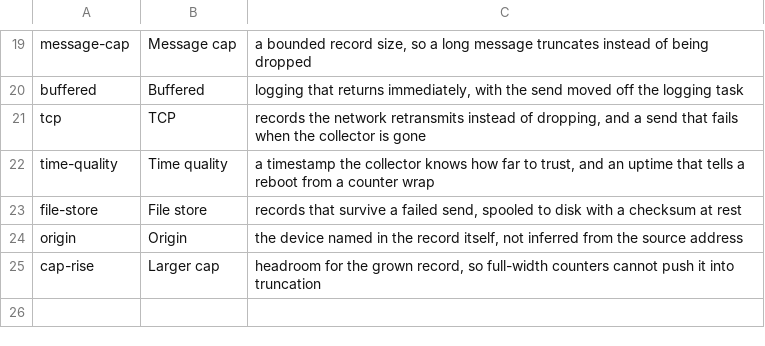
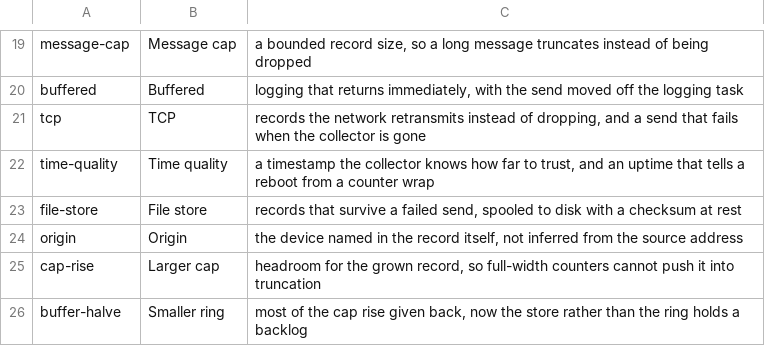
Before and after one commit to cososo-ltd/solid-syslog-example, a TSV file: measurements/stages.tsv, drawn as a sheet; only a part is shown, gaps mark what is left out; the diff names each change by its address in the sheet, - before the commit and + after, or states it on an @@ line.

```diff
--- a/measurements/stages.tsv
+++ b/measurements/stages.tsv
+row 26: buffer-halve | Smaller ring | most of the cap rise given back, now the store rather than the ring holds a backlog
```
Also changed, not shown: 4 other files.
